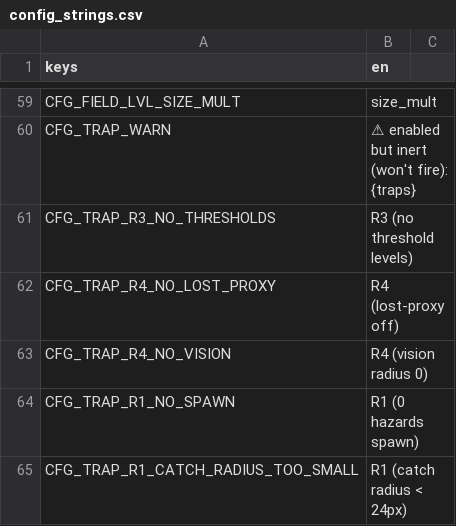
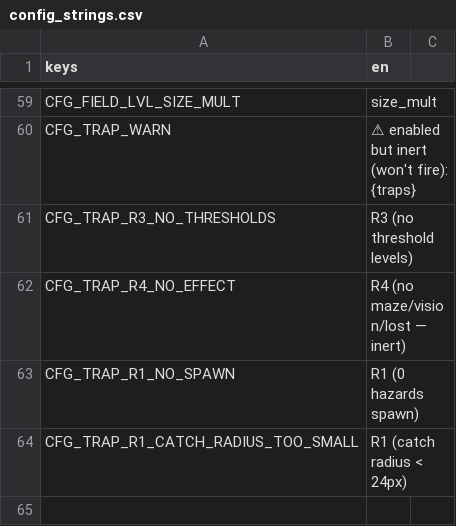
Before and after one commit to Qustom/junkyard, a CSV file: ui/config/config_strings.csv, drawn as a sheet; only a part is shown, gaps mark what is left out; removed rows and columns are numbered as before the commit, all else as after; the diff names each change by its address in the sheet, - before the commit and + after, or states it on an @@ line.

```diff
--- a/ui/config/config_strings.csv
+++ b/ui/config/config_strings.csv
-row 62: CFG_TRAP_R4_NO_LOST_PROXY | R4 (lost-proxy off)
-row 63: CFG_TRAP_R4_NO_VISION | R4 (vision radius 0)
+row 62: CFG_TRAP_R4_NO_EFFECT | R4 (no maze/vision/lost — inert)
```
Also changed, not shown: 2 other files.
